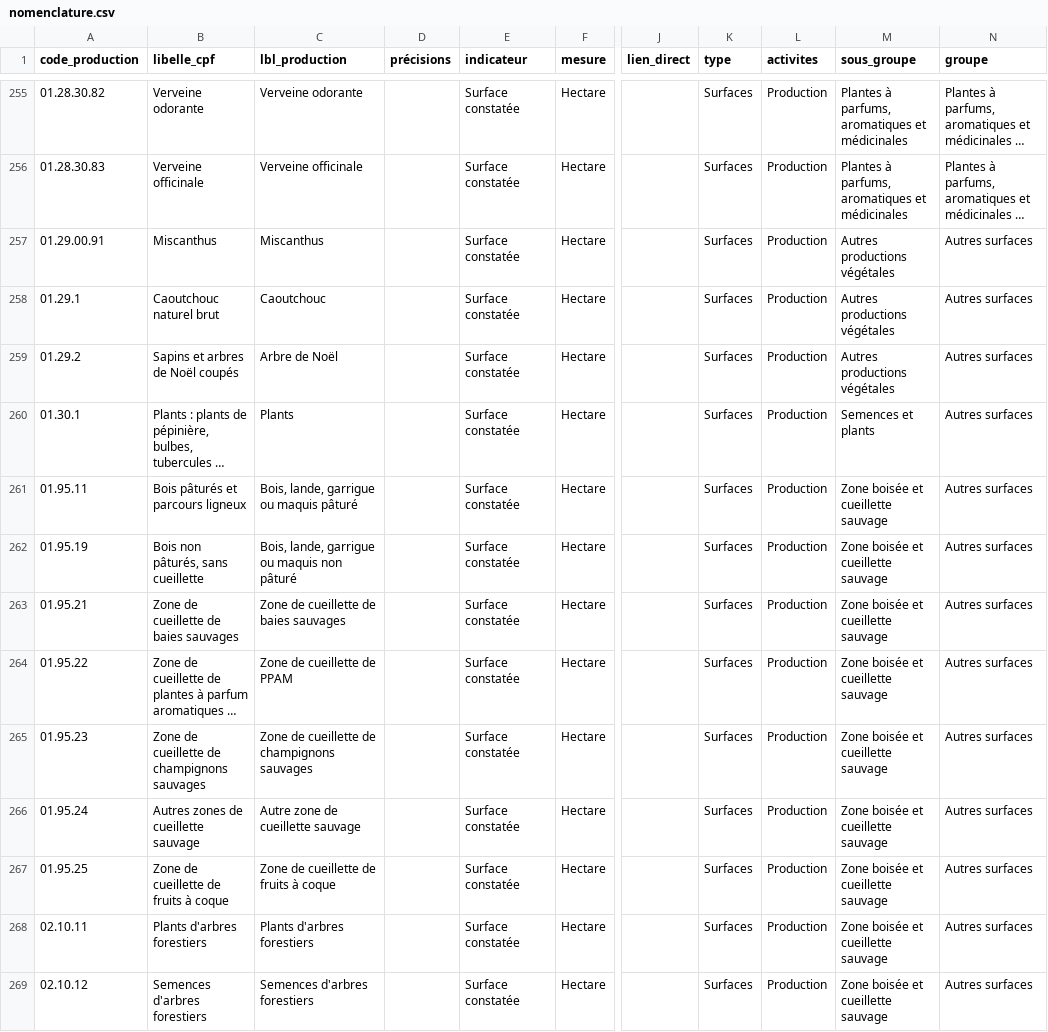
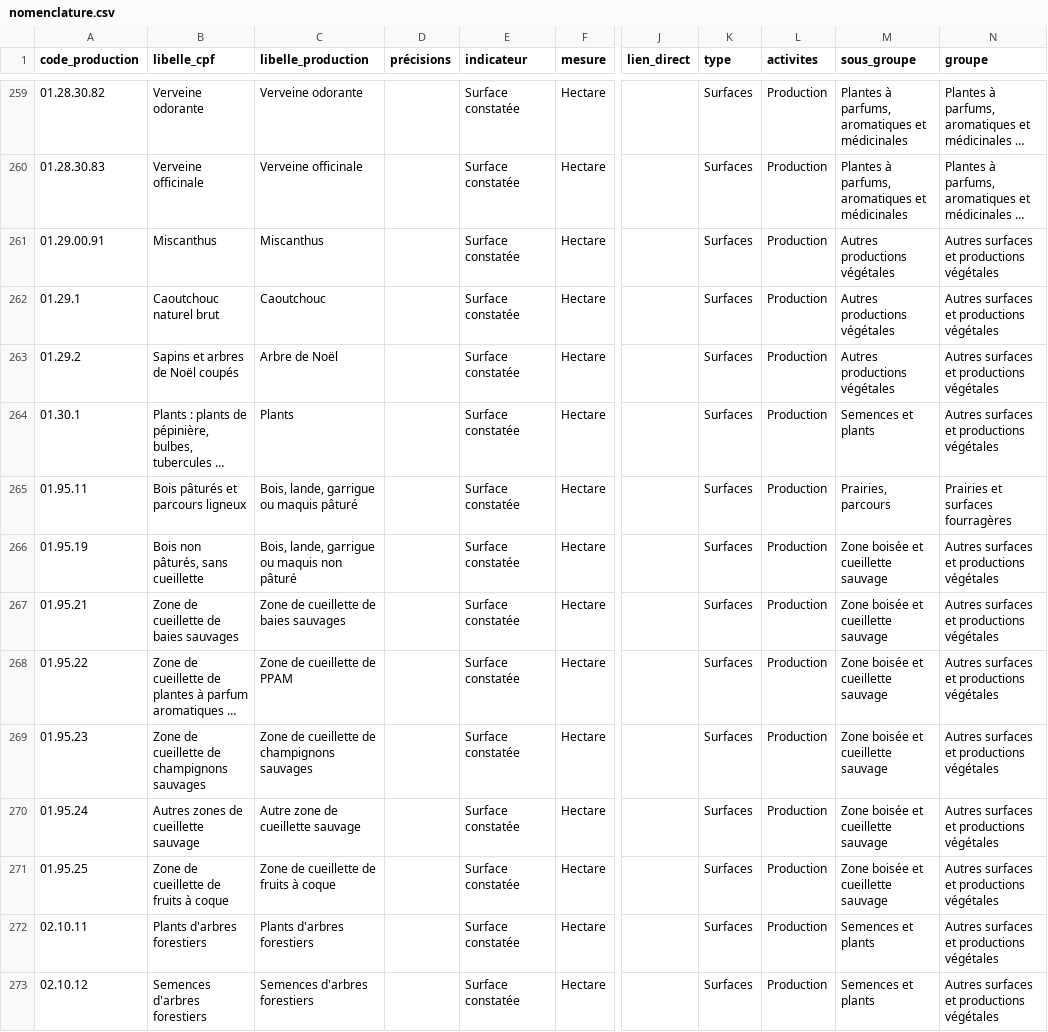
Before and after one commit to AgenceBio/rosetta-cultures, a CSV file: data/nomenclature.csv, drawn as a sheet; only a part is shown, gaps mark what is left out; long unchanged cells end in …; addresses are those after the commit; the diff covers the shown part only; the diff names each change by its address in the sheet, - before the commit and + after, or states it on an @@ line.

```diff
--- a/data/nomenclature.csv
+++ b/data/nomenclature.csv
-C1: lbl_production
+C1: libelle_production
-N261:N264 (groupe): Autres surfaces
+N261:N264 (groupe): Autres surfaces et productions végétales
-M265 (sous_groupe): Zone boisée et cueillette sauvage
+M265 (sous_groupe): Prairies, parcours
-N265 (groupe): Autres surfaces
+N265 (groupe): Prairies et surfaces fourragères
-N266:N273 (groupe): Autres surfaces
+N266:N273 (groupe): Autres surfaces et productions végétales
-M272:M273 (sous_groupe): Zone boisée et cueillette sauvage
+M272:M273 (sous_groupe): Semences et plants
```
Also changed, not shown: 4 added rows and 56 edited cells elsewhere in this file, 1 other file.
